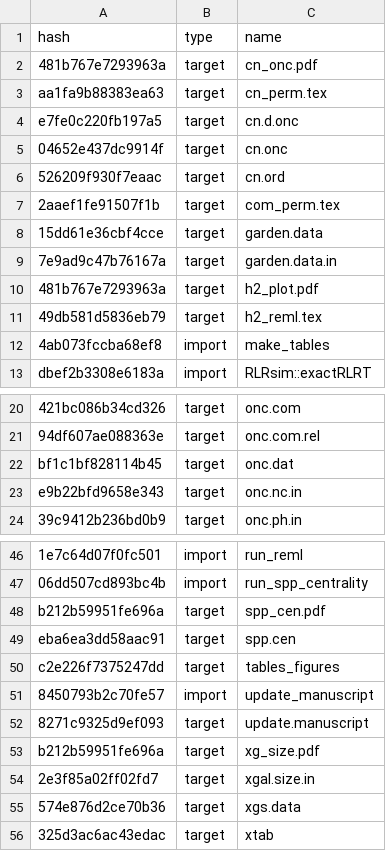
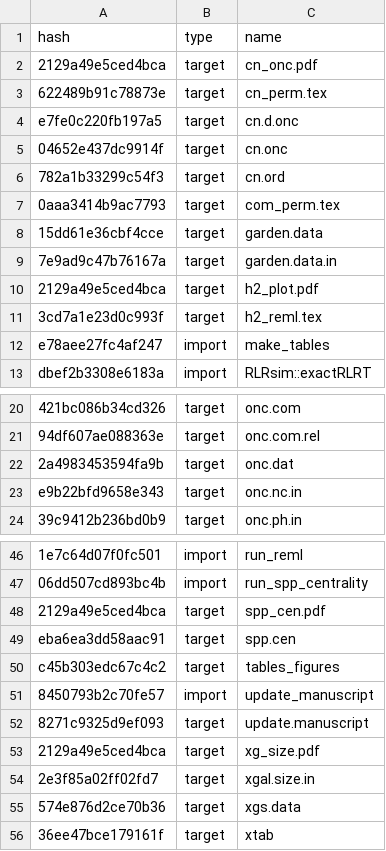
Before and after one commit to ECGen/comgen, a CSV file: drake_cache.csv, drawn as a sheet; only a part is shown, gaps mark what is left out; the diff covers the shown part only; the diff names each change by its address in the sheet, - before the commit and + after, or states it on an @@ line.

```diff
--- a/drake_cache.csv
+++ b/drake_cache.csv
-A2 (hash): 481b767e7293963a
+A2 (hash): 2129a49e5ced4bca
-A3 (hash): aa1fa9b88383ea63
+A3 (hash): 622489b91c78873e
-A6 (hash): 526209f930f7eaac
+A6 (hash): 782a1b33299c54f3
-A7 (hash): 2aaef1fe91507f1b
+A7 (hash): 0aaa3414b9ac7793
-A10 (hash): 481b767e7293963a
+A10 (hash): 2129a49e5ced4bca
-A11 (hash): 49db581d5836eb79
+A11 (hash): 3cd7a1e23d0c993f
-A12 (hash): 4ab073fccba68ef8
+A12 (hash): e78aee27fc4af247
-A22 (hash): bf1c1bf828114b45
+A22 (hash): 2a4983453594fa9b
-A48 (hash): b212b59951fe696a
+A48 (hash): 2129a49e5ced4bca
-A50 (hash): c2e226f7375247dd
+A50 (hash): c45b303edc67c4c2
-A53 (hash): b212b59951fe696a
+A53 (hash): 2129a49e5ced4bca
-A56 (hash): 325d3ac6ac43edac
+A56 (hash): 36ee47bce179161f
```
Also changed, not shown: 3 edited cells elsewhere in this file, 12 other files.
